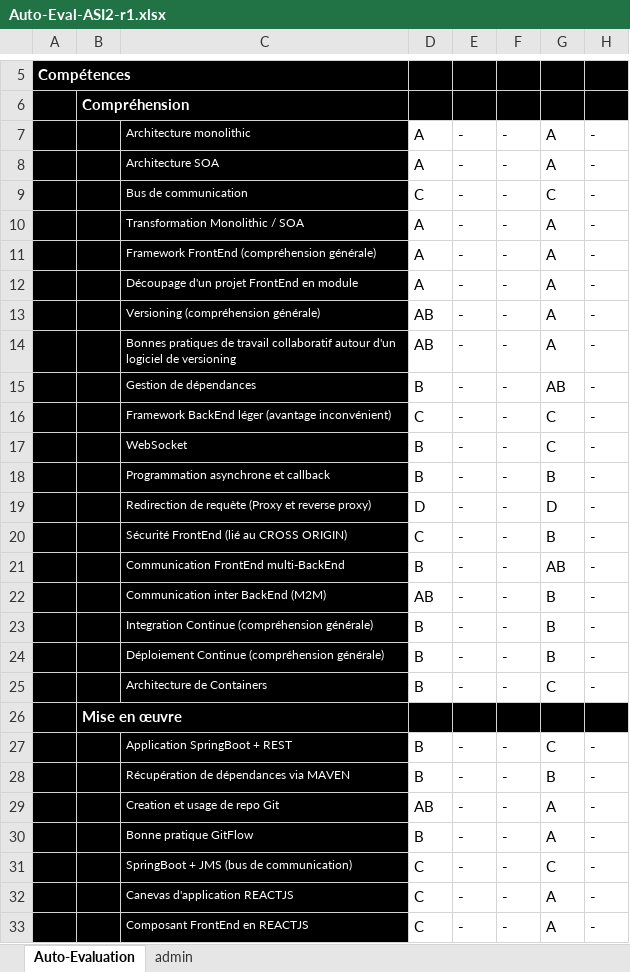
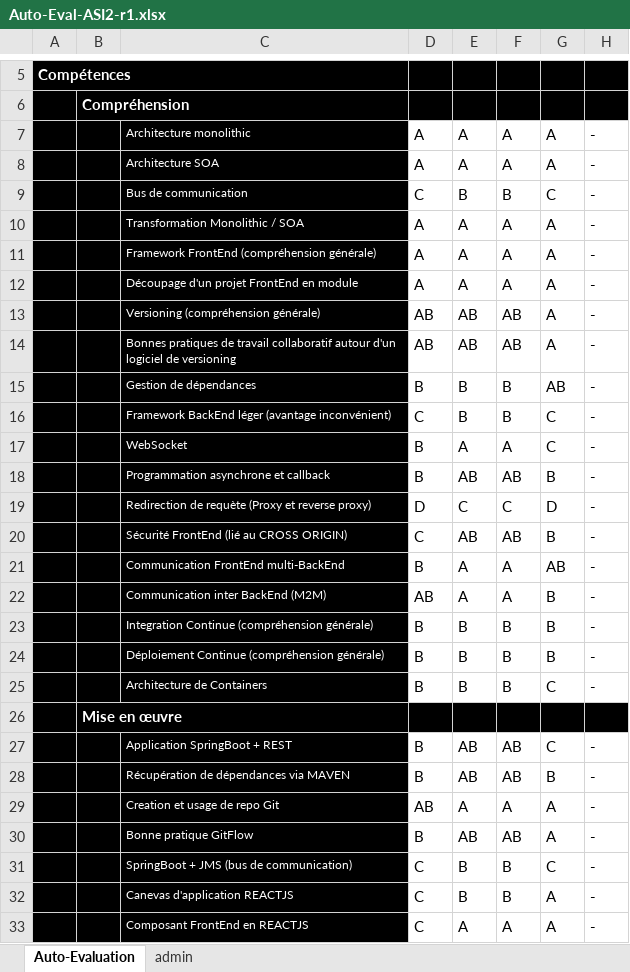
Before and after one commit to julia-rjk/ASI2, an Excel workbook: Organisation/Auto-Eval-ASI2-r1.xlsx, sheet Auto-Evaluation, drawn as a sheet; only a part is shown, gaps mark what is left out; values as stored, in another font and other column widths than the file's, no borders; conditional formats not drawn; the diff covers the shown part only; the diff names each change by its address in the sheet, - before the commit and + after, or states it on an @@ line.

Commit message:
Aut-eval - Tim

```diff
--- a/Organisation/Auto-Eval-ASI2-r1.xlsx (sheet Auto-Evaluation)
+++ b/Organisation/Auto-Eval-ASI2-r1.xlsx (sheet Auto-Evaluation)
-E7:E8: -
+E7:E8: A
-F7:F8: -
+F7:F8: A
-E9: -
+E9: B
-F9: -
+F9: B
-E10:E12: -
+E10:E12: A
-F10:F12: -
+F10:F12: A
-E13:E14: -
+E13:E14: AB
-F13:F14: -
+F13:F14: AB
-E15:E16: -
+E15:E16: B
-F15:F16: -
+F15:F16: B
-E17: -
+E17: A
-F17: -
+F17: A
-E18: -
+E18: AB
-F18: -
+F18: AB
-E19: -
+E19: C
-F19: -
+F19: C
-E20: -
+E20: AB
-F20: -
+F20: AB
-E21:E22: -
+E21:E22: A
-F21:F22: -
+F21:F22: A
-E23:E25: -
+E23:E25: B
-F23:F25: -
+F23:F25: B
-E27:E28: -
+E27:E28: AB
-F27:F28: -
+F27:F28: AB
-E29: -
+E29: A
-F29: -
+F29: A
-E30: -
+E30: AB
-F30: -
+F30: AB
-E31:E32: -
+E31:E32: B
-F31:F32: -
+F31:F32: B
-E33: -
+E33: A
-F33: -
+F33: A
```
Also changed, not shown: 20 edited cells elsewhere in this sheet.
